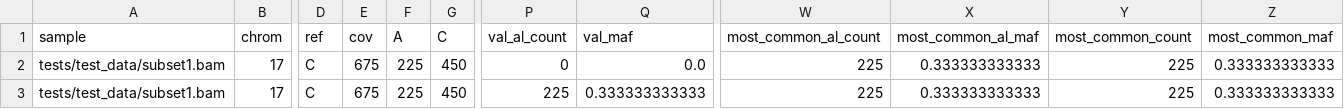
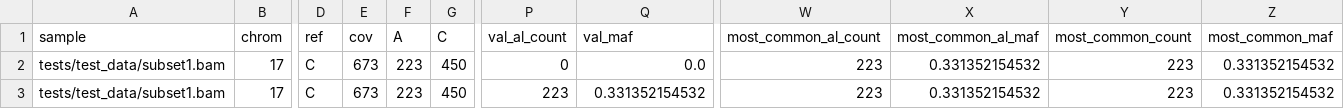
Before and after one commit to inodb/sufam, a TSV file: example/sufam.tsv, drawn as a sheet; only a part is shown, gaps mark what is left out; the diff names each change by its address in the sheet, - before the commit and + after, or states it on an @@ line.

```diff
--- a/example/sufam.tsv
+++ b/example/sufam.tsv
-E2:E3 (cov): 675
+E2:E3 (cov): 673
-F2:F3 (A): 225
+F2:F3 (A): 223
-W2:W3 (most_common_al_count): 225
+W2:W3 (most_common_al_count): 223
-X2:X3 (most_common_al_maf): 0.333333333333
+X2:X3 (most_common_al_maf): 0.331352154532
-Y2:Y3 (most_common_count): 225
+Y2:Y3 (most_common_count): 223
-Z2:Z3 (most_common_maf): 0.333333333333
+Z2:Z3 (most_common_maf): 0.331352154532
-P3 (val_al_count): 225
+P3 (val_al_count): 223
-Q3 (val_maf): 0.333333333333
+Q3 (val_maf): 0.331352154532
```
Also changed, not shown: 4 other files.
